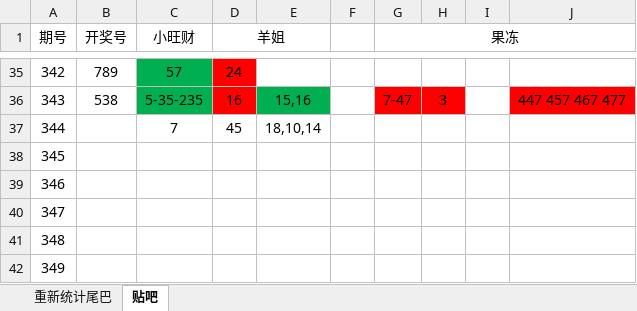
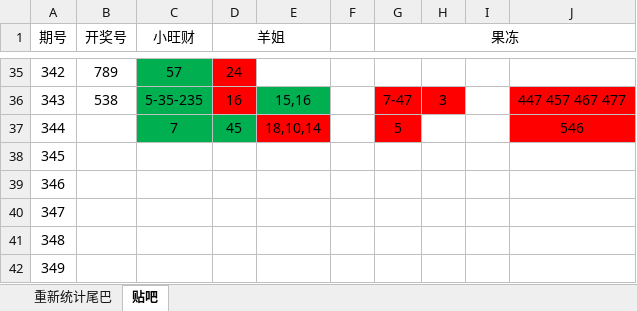
Before and after one commit to huahua495/Third3DOpenNums, an Excel workbook: src/lottery/third3d/胆码尾巴统计.xlsx, sheet 贴吧, drawn as a sheet; only a part is shown, gaps mark what is left out; values as stored, in another font and other column widths than the file's, no borders; the diff names each change by its address in the sheet, - before the commit and + after, or states it on an @@ line.

```diff
--- a/src/lottery/third3d/胆码尾巴统计.xlsx (sheet 贴吧)
+++ b/src/lottery/third3d/胆码尾巴统计.xlsx (sheet 贴吧)
-C37:D37 fill: none
+C37:D37 fill: #00B050
-E37 fill: none
+E37 fill: #FF0000
-G37 (果冻): (empty)
+G37 (果冻): 5
-G37 fill: none
+G37 fill: #FF0000
-J37: (empty)
+J37: 546
-J37 fill: none
+J37 fill: #FF0000
```
Also changed, not shown: sheet 重新统计尾巴, 10 other files.
